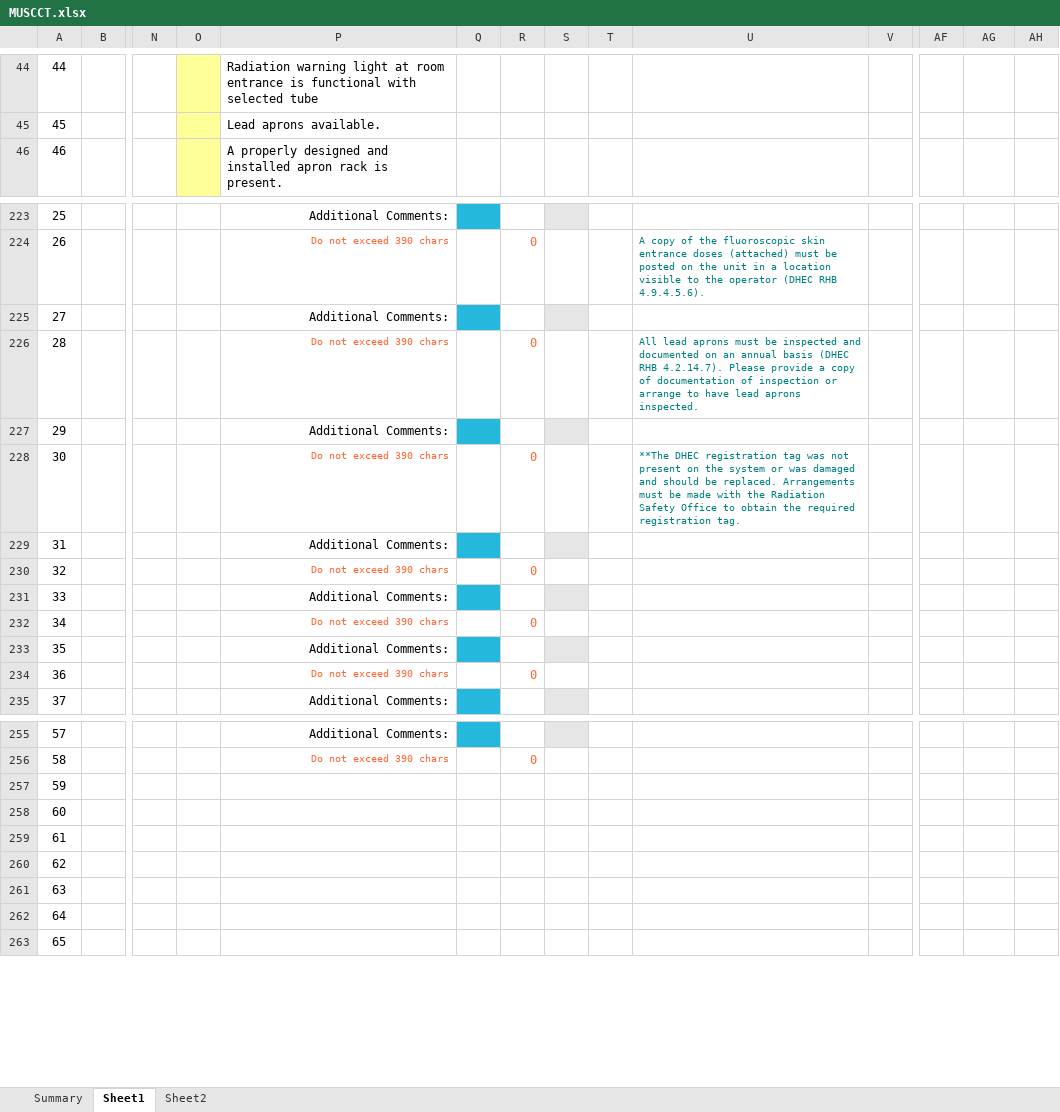
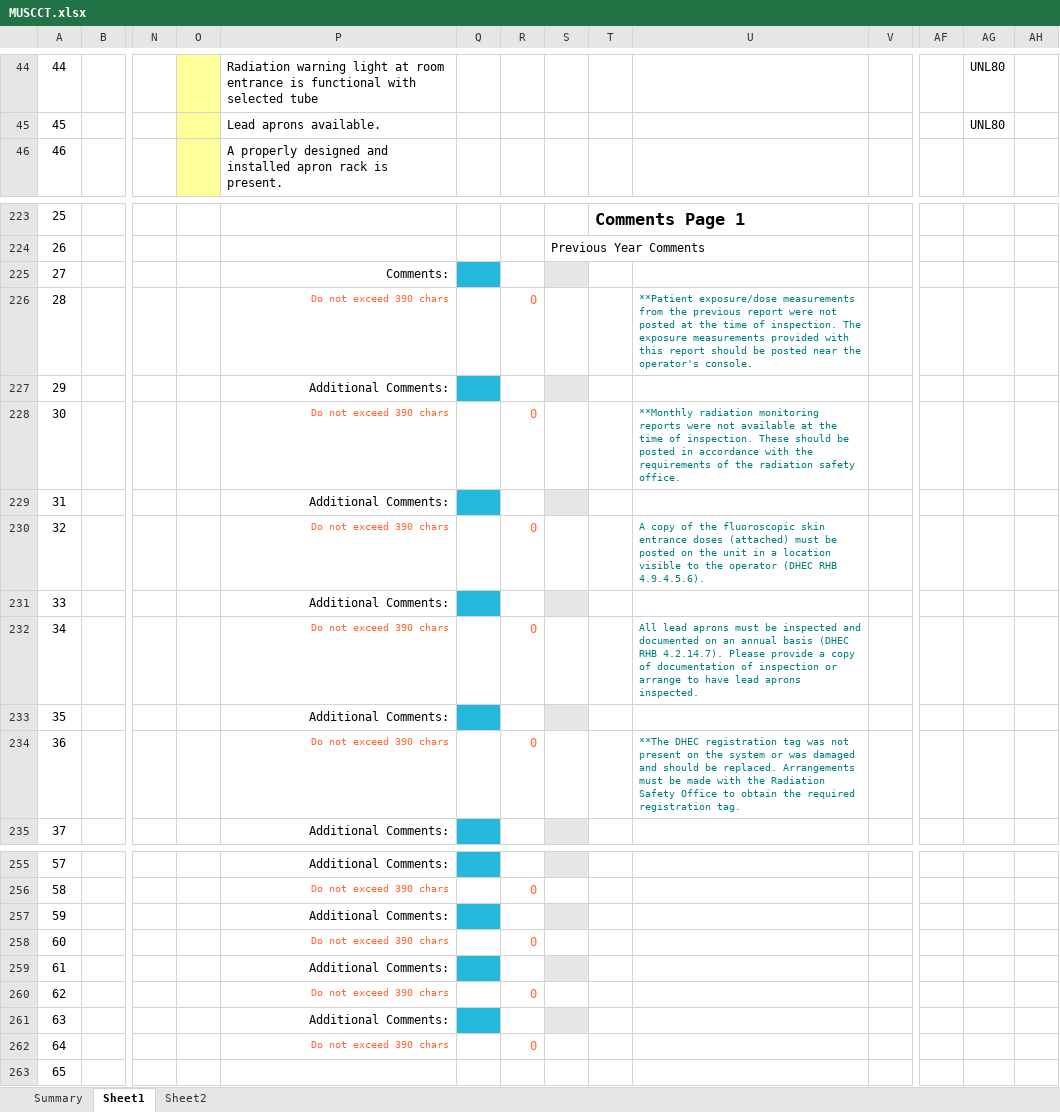
Before and after one commit to imabug/EquipTestingSpreadsheets, an Excel workbook: MUSCCT.xlsx, sheet Sheet1, drawn as a sheet; only a part is shown, gaps mark what is left out; values as stored, in another font and other column widths than the file's, no borders; conditional formats not drawn; removed rows and columns are numbered as before the commit, all else as after; rows hold the shown columns only; the diff covers the shown part only; the diff names each change by its address in the sheet, - before the commit and + after, or states it on an @@ line.

```diff
--- a/MUSCCT.xlsx (sheet Sheet1)
+++ b/MUSCCT.xlsx (sheet Sheet1)
-AG44:AG45: (empty)
+AG44:AG45: UNL80
-P223: Additional Comments:
+P223: (empty)
-Q223 fill: #23B8DC
+Q223 fill: none
-S223 fill: #E6E6E6
+S223 fill: none
-T223: (empty)
+T223: Comments Page 1
-row 224: 26 |  |  |  | Do not exceed 390 chars |  | 0 |  |  | A copy of the fluoroscopic skin entrance doses (attached) must be posted on the unit in a location visible to the operator (DHEC RHB 4.9.4.5.6).
+row 224: 26 |  |  |  |  |  |  | Previous Year Comments
-P225: Additional Comments:
+P225: Comments:
-U226: All lead aprons must be inspected and documented on an annual basis (DHEC RHB 4.2.14.7). Please provide a copy of documentation of inspection or arrange to have lead aprons inspected.
+U226: **Patient exposure/dose measurements from the previous report were not posted at the time of inspection. The exposure measurements provided with this report should be posted near the operator's console.
-U228: **The DHEC registration tag was not present on the system or was damaged and should be replaced. Arrangements must be made with the Radiation Safety Office to obtain the required registration tag.
+U228: **Monthly radiation monitoring reports were not available at the time of inspection. These should be posted in accordance with the requirements of the radiation safety office.
-U230: (empty)
+U230: A copy of the fluoroscopic skin entrance doses (attached) must be posted on the unit in a location visible to the operator (DHEC RHB 4.9.4.5.6).
-U232: (empty)
+U232: All lead aprons must be inspected and documented on an annual basis (DHEC RHB 4.2.14.7). Please provide a copy of documentation of inspection or arrange to have lead aprons inspected.
-U234: (empty)
+U234: **The DHEC registration tag was not present on the system or was damaged and should be replaced. Arrangements must be made with the Radiation Safety Office to obtain the required registration tag.
-P257: (empty)
+P257: Additional Comments:
-Q257 fill: none
+Q257 fill: #23B8DC
-S257 fill: none
+S257 fill: #E6E6E6
-P258: (empty)
+P258: Do not exceed 390 chars
-R258: (empty)
+R258: 0
-P259: (empty)
+P259: Additional Comments:
-Q259 fill: none
+Q259 fill: #23B8DC
-S259 fill: none
+S259 fill: #E6E6E6
-P260: (empty)
+P260: Do not exceed 390 chars
-R260: (empty)
+R260: 0
-P261: (empty)
+P261: Additional Comments:
-Q261 fill: none
+Q261 fill: #23B8DC
-S261 fill: none
+S261 fill: #E6E6E6
-P262: (empty)
+P262: Do not exceed 390 chars
-R262: (empty)
+R262: 0
```
Also changed, not shown: 6 added rows, 6 removed rows, 62 edited cells, cell formats and merged cells elsewhere in this sheet, formulas that keep their value.
